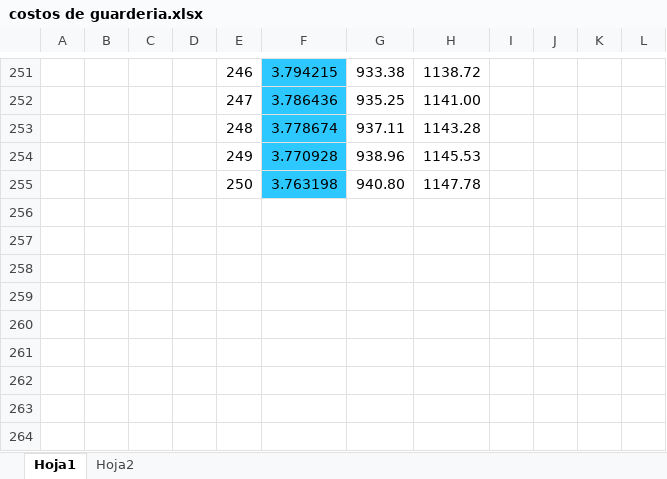
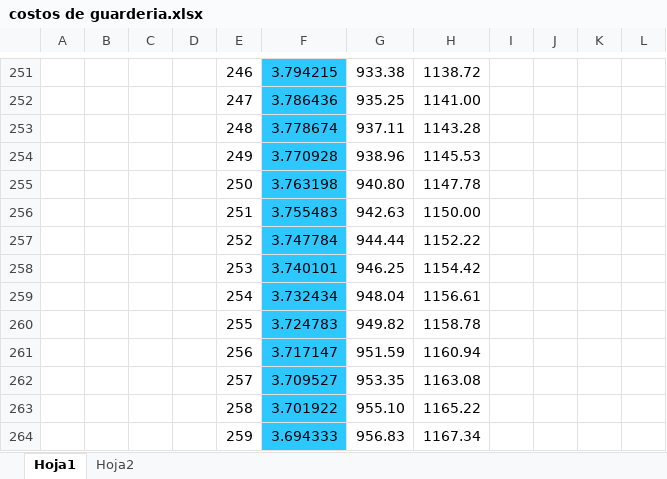
Before and after one commit to institutoite/sistemaite, an Excel workbook: ayudas/costos de guarderia.xlsx, sheet Hoja1, drawn as a sheet; only a part is shown, gaps mark what is left out; values as stored, in another font and other column widths than the file's, no borders; the diff names each change by its address in the sheet, - before the commit and + after, or states it on an @@ line.

Commit message:
Arreglado de guarderia

```diff
--- a/ayudas/costos de guarderia.xlsx (sheet Hoja1)
+++ b/ayudas/costos de guarderia.xlsx (sheet Hoja1)
+row 256:  |  |  |  | 251 | 3.755483 | 942.63 | 1150.00
+row 257:  |  |  |  | 252 | 3.747784 | 944.44 | 1152.22
+row 258:  |  |  |  | 253 | 3.740101 | 946.25 | 1154.42
+row 259:  |  |  |  | 254 | 3.732434 | 948.04 | 1156.61
+row 260:  |  |  |  | 255 | 3.724783 | 949.82 | 1158.78
+row 261:  |  |  |  | 256 | 3.717147 | 951.59 | 1160.94
+row 262:  |  |  |  | 257 | 3.709527 | 953.35 | 1163.08
+row 263:  |  |  |  | 258 | 3.701922 | 955.10 | 1165.22
+row 264:  |  |  |  | 259 | 3.694333 | 956.83 | 1167.34
```
Also changed, not shown: 25 other files.
